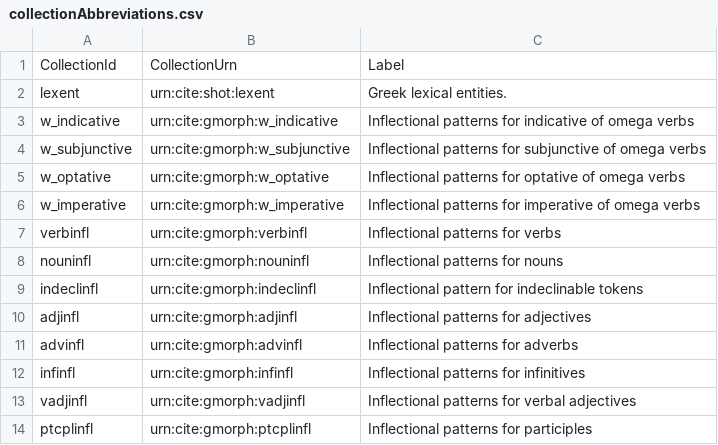
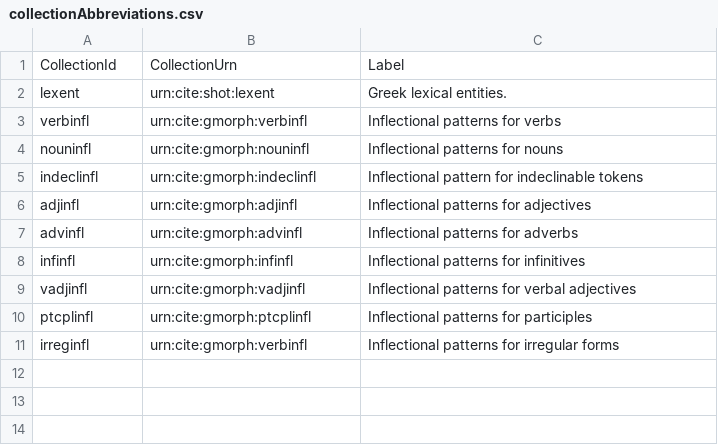
Before and after one commit to neelsmith/greeklang, a CSV file: morphology/src/fst/collectionAbbreviations.csv, drawn as a sheet; removed rows and columns are numbered as before the commit, all else as after; the diff names each change by its address in the sheet, - before the commit and + after, or states it on an @@ line.

Commit message:
Account for irregular inflectional classes

```diff
--- a/morphology/src/fst/collectionAbbreviations.csv
+++ b/morphology/src/fst/collectionAbbreviations.csv
-row 3: w_indicative | urn:cite:gmorph:w_indicative | Inflectional patterns for indicative of omega verbs
-row 4: w_subjunctive | urn:cite:gmorph:w_subjunctive | Inflectional patterns for subjunctive of omega verbs
-row 5: w_optative | urn:cite:gmorph:w_optative | Inflectional patterns for optative of omega verbs
-row 6: w_imperative | urn:cite:gmorph:w_imperative | Inflectional patterns for imperative of omega verbs
+row 11: irreginfl | urn:cite:gmorph:verbinfl | Inflectional patterns for irregular forms
```
Also changed, not shown: 2 other files.
